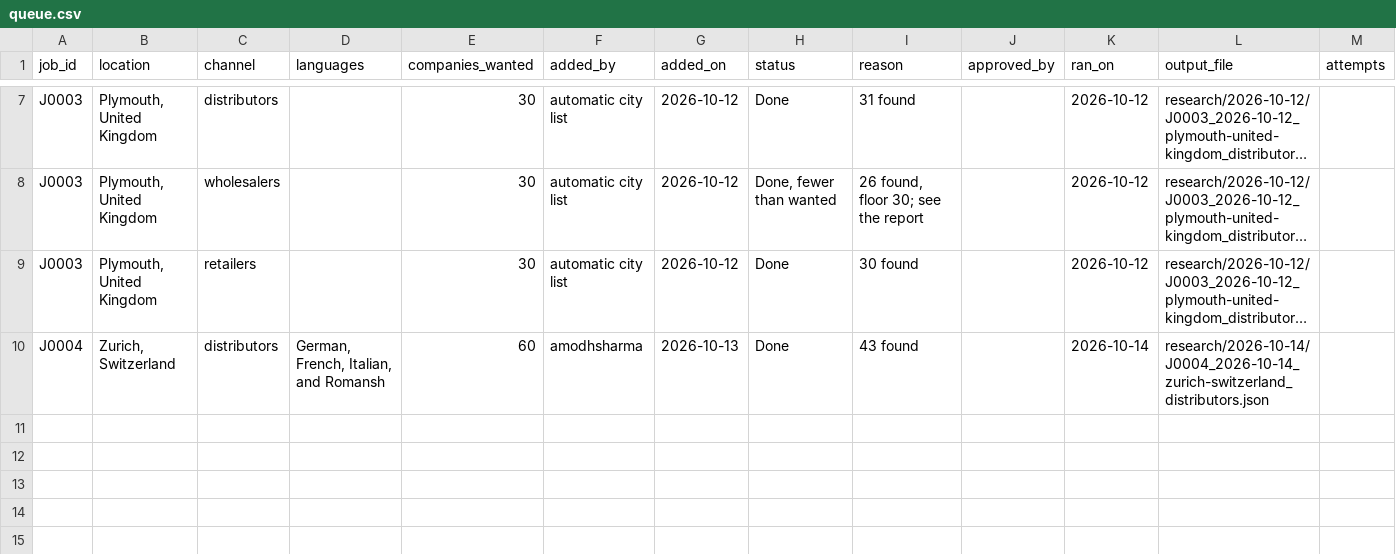
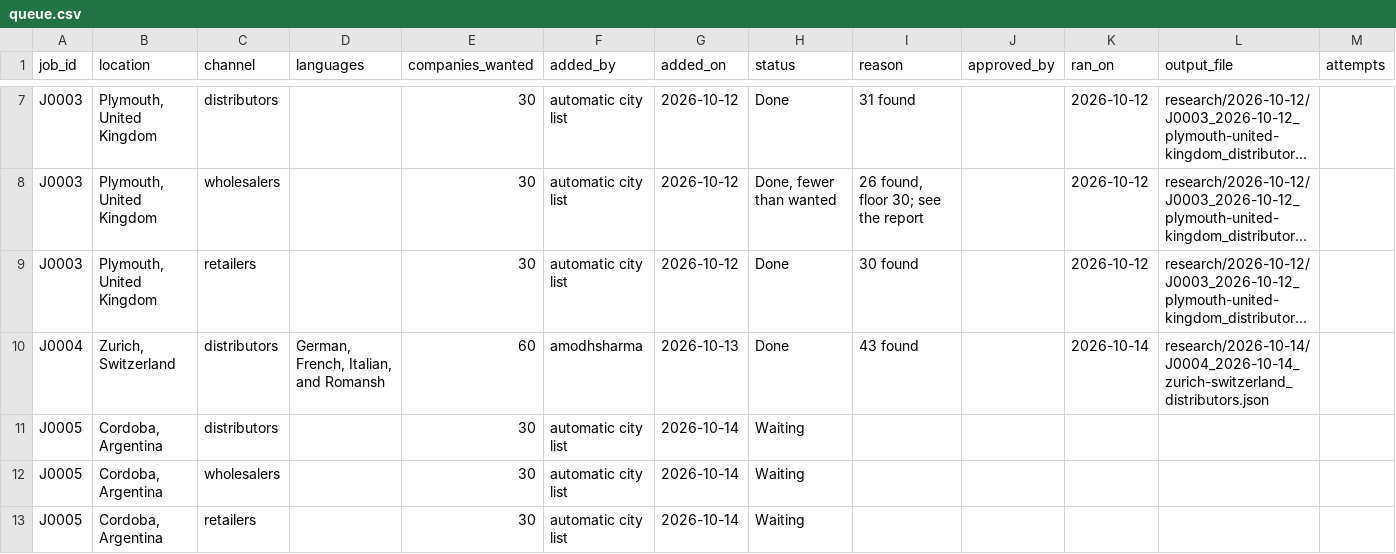
Before and after one commit to amodhsharma/diablo-outreach-v2, a CSV file: research/queue.csv, drawn as a sheet; only a part is shown, gaps mark what is left out; long unchanged cells end in …; the diff names each change by its address in the sheet, - before the commit and + after, or states it on an @@ line.

```diff
--- a/research/queue.csv
+++ b/research/queue.csv
+row 11: J0005 | Cordoba, Argentina | distributors |  | 30 | automatic city list | 2026-10-14 | Waiting
+row 12: J0005 | Cordoba, Argentina | wholesalers |  | 30 | automatic city list | 2026-10-14 | Waiting
+row 13: J0005 | Cordoba, Argentina | retailers |  | 30 | automatic city list | 2026-10-14 | Waiting
```
Also changed, not shown: 1 other file.
